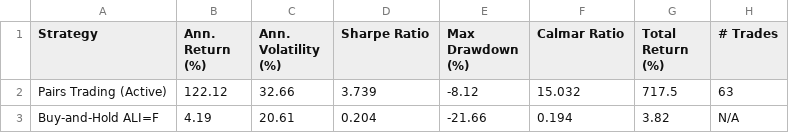
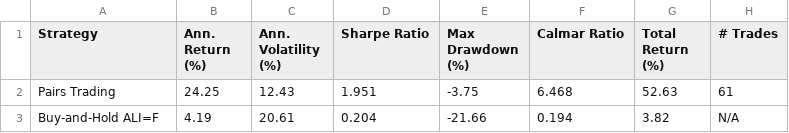
Before and after one commit to margauxgirona/Aluminium_Trading_Project, a CSV file: margaux/trading_game_2/performance_summary.csv, drawn as a sheet.

```diff
--- a/margaux/trading_game_2/performance_summary.csv
+++ b/margaux/trading_game_2/performance_summary.csv
@@ -1,3 +1,3 @@
 Strategy,Ann. Return (%),Ann. Volatility (%),Sharpe Ratio,Max Drawdown (%),Calmar Ratio,Total Return (%),# Trades
-Pairs Trading (Active),122.12,32.66,3.739,-8.12,15.032,717.5,63
+Pairs Trading,24.25,12.43,1.951,-3.75,6.468,52.63,61
 Buy-and-Hold ALI=F,4.19,20.61,0.204,-21.66,0.194,3.82,N/A
```
Also changed, not shown: margaux/trading_game_2/grid_search_results.csv, margaux/trading_game_2/log_prices.csv, 18 other files.
